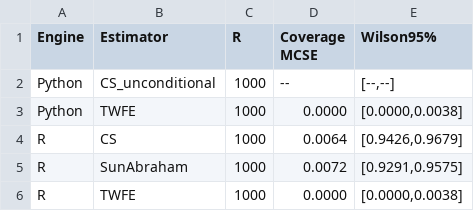
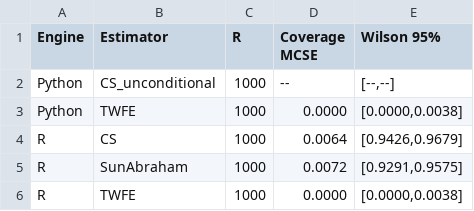
Before and after one commit to hakangulmez/causal-ml-lab, a CSV file: report/technical/generated/did_mc_uncertainty.csv, drawn as a sheet.

```diff
--- a/report/technical/generated/did_mc_uncertainty.csv
+++ b/report/technical/generated/did_mc_uncertainty.csv
@@ -1,2 +1,2 @@
-Engine,Estimator,R,Coverage MCSE,Wilson95%
+Engine,Estimator,R,Coverage MCSE,Wilson 95%
 Python,CS_unconditional,1000,--,"[--,--]"
```
Also changed, not shown: 24 other files.
